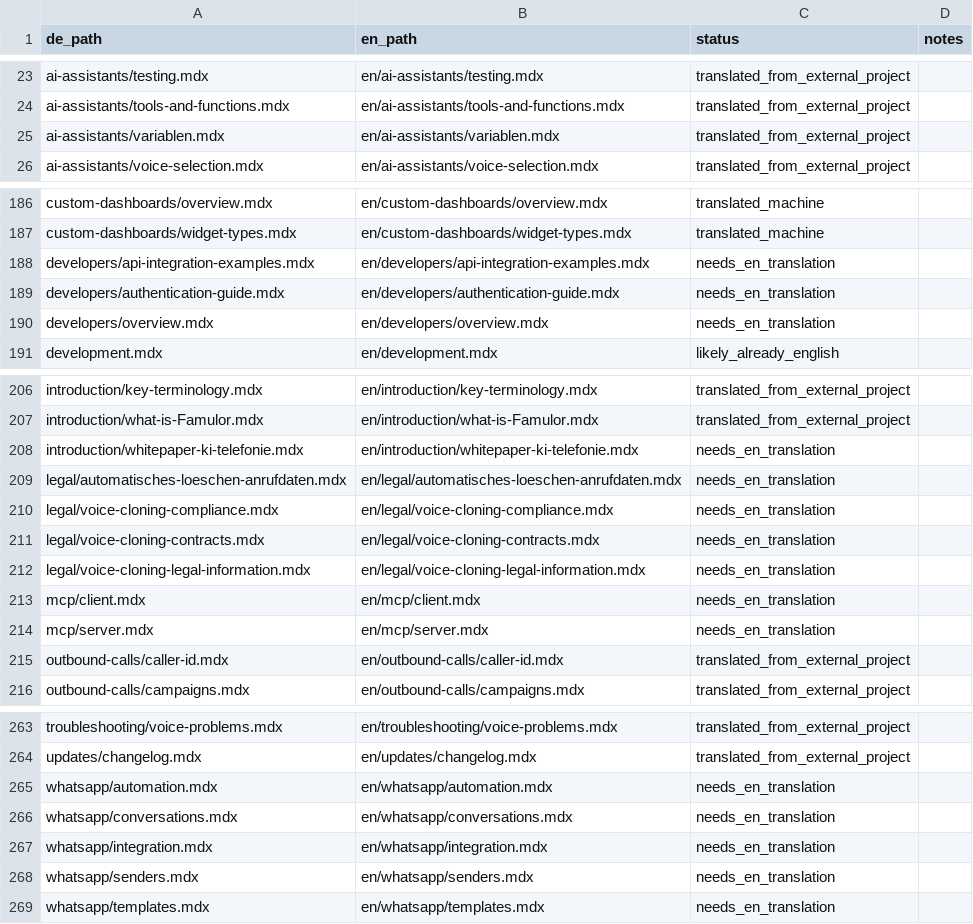
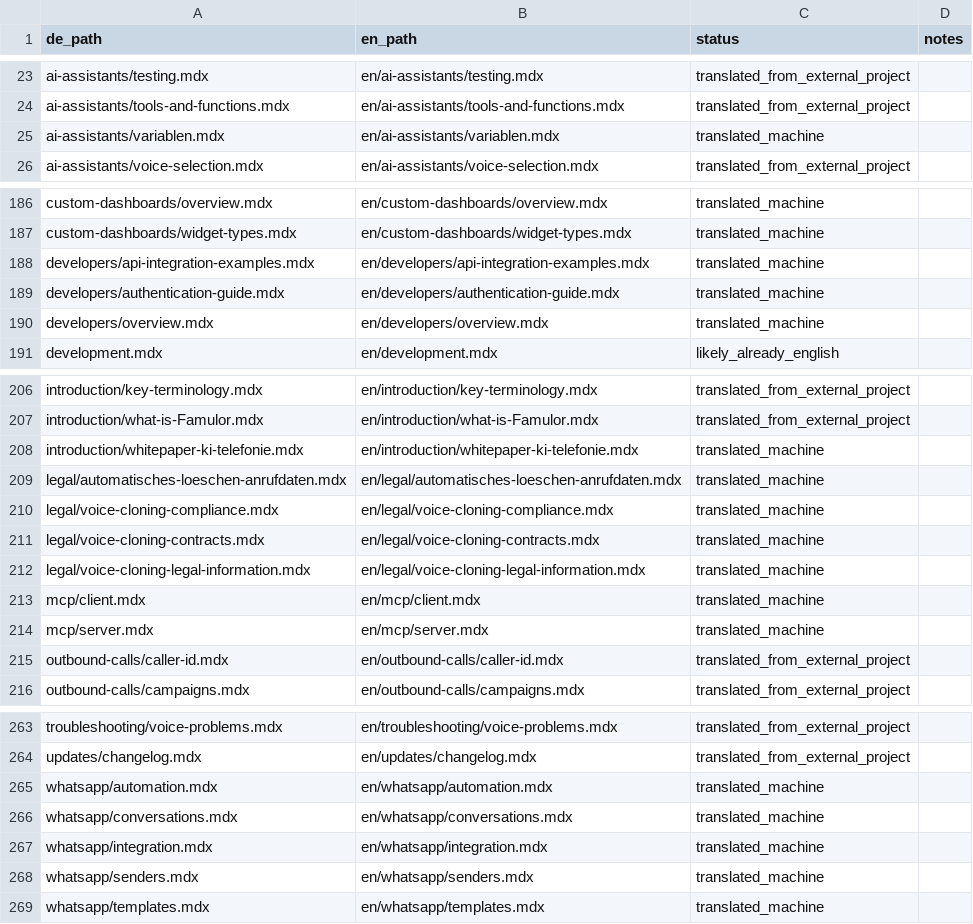
Before and after one commit to bekgroup/Famulor-docs-de, a CSV file: multilang/path-map.csv, drawn as a sheet; only a part is shown, gaps mark what is left out; the diff covers the shown part only.

```diff
--- a/multilang/path-map.csv
+++ b/multilang/path-map.csv
@@ -24,3 +24,3 @@ ai-assistants/testing.mdx,en/ai-assistants/testing.mdx,translated_from_external_
 ai-assistants/tools-and-functions.mdx,en/ai-assistants/tools-and-functions.mdx,translated_from_external_project,
-ai-assistants/variablen.mdx,en/ai-assistants/variablen.mdx,translated_from_external_project,
+ai-assistants/variablen.mdx,en/ai-assistants/variablen.mdx,translated_machine,
 ai-assistants/voice-selection.mdx,en/ai-assistants/voice-selection.mdx,translated_from_external_project,
@@ -187,5 +187,5 @@ custom-dashboards/overview.mdx,en/custom-dashboards/overview.mdx,translated_mach
 custom-dashboards/widget-types.mdx,en/custom-dashboards/widget-types.mdx,translated_machine,
-developers/api-integration-examples.mdx,en/developers/api-integration-examples.mdx,needs_en_translation,
-developers/authentication-guide.mdx,en/developers/authentication-guide.mdx,needs_en_translation,
-developers/overview.mdx,en/developers/overview.mdx,needs_en_translation,
+developers/api-integration-examples.mdx,en/developers/api-integration-examples.mdx,translated_machine,
+developers/authentication-guide.mdx,en/developers/authentication-guide.mdx,translated_machine,
+developers/overview.mdx,en/developers/overview.mdx,translated_machine,
 development.mdx,en/development.mdx,likely_already_english,
@@ -207,9 +207,9 @@ introduction/key-terminology.mdx,en/introduction/key-terminology.mdx,translated_
 introduction/what-is-Famulor.mdx,en/introduction/what-is-Famulor.mdx,translated_from_external_project,
-introduction/whitepaper-ki-telefonie.mdx,en/introduction/whitepaper-ki-telefonie.mdx,needs_en_translation,
-legal/automatisches-loeschen-anrufdaten.mdx,en/legal/automatisches-loeschen-anrufdaten.mdx,needs_en_translation,
-legal/voice-cloning-compliance.mdx,en/legal/voice-cloning-compliance.mdx,needs_en_translation,
-legal/voice-cloning-contracts.mdx,en/legal/voice-cloning-contracts.mdx,needs_en_translation,
-legal/voice-cloning-legal-information.mdx,en/legal/voice-cloning-legal-information.mdx,needs_en_translation,
-mcp/client.mdx,en/mcp/client.mdx,needs_en_translation,
-mcp/server.mdx,en/mcp/server.mdx,needs_en_translation,
+introduction/whitepaper-ki-telefonie.mdx,en/introduction/whitepaper-ki-telefonie.mdx,translated_machine,
+legal/automatisches-loeschen-anrufdaten.mdx,en/legal/automatisches-loeschen-anrufdaten.mdx,translated_machine,
+legal/voice-cloning-compliance.mdx,en/legal/voice-cloning-compliance.mdx,translated_machine,
+legal/voice-cloning-contracts.mdx,en/legal/voice-cloning-contracts.mdx,translated_machine,
+legal/voice-cloning-legal-information.mdx,en/legal/voice-cloning-legal-information.mdx,translated_machine,
+mcp/client.mdx,en/mcp/client.mdx,translated_machine,
+mcp/server.mdx,en/mcp/server.mdx,translated_machine,
 outbound-calls/caller-id.mdx,en/outbound-calls/caller-id.mdx,translated_from_external_project,
@@ -264,6 +264,6 @@ troubleshooting/voice-problems.mdx,en/troubleshooting/voice-problems.mdx,transla
 updates/changelog.mdx,en/updates/changelog.mdx,translated_from_external_project,
-whatsapp/automation.mdx,en/whatsapp/automation.mdx,needs_en_translation,
-whatsapp/conversations.mdx,en/whatsapp/conversations.mdx,needs_en_translation,
-whatsapp/integration.mdx,en/whatsapp/integration.mdx,needs_en_translation,
-whatsapp/senders.mdx,en/whatsapp/senders.mdx,needs_en_translation,
-whatsapp/templates.mdx,en/whatsapp/templates.mdx,needs_en_translation,
+whatsapp/automation.mdx,en/whatsapp/automation.mdx,translated_machine,
+whatsapp/conversations.mdx,en/whatsapp/conversations.mdx,translated_machine,
+whatsapp/integration.mdx,en/whatsapp/integration.mdx,translated_machine,
+whatsapp/senders.mdx,en/whatsapp/senders.mdx,translated_machine,
+whatsapp/templates.mdx,en/whatsapp/templates.mdx,translated_machine,
```
Also changed, not shown: 23 edited cells elsewhere in this file, 9 other files.
